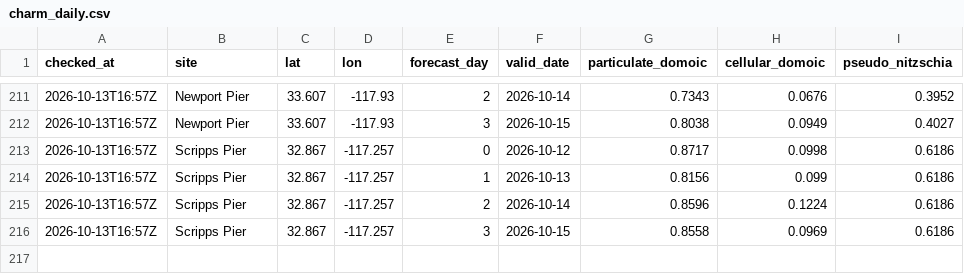
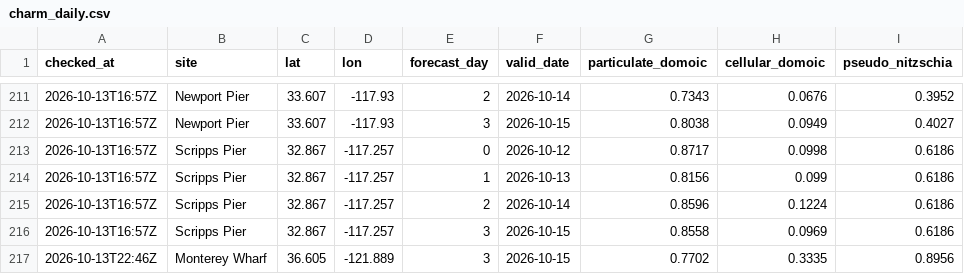
Before and after one commit to sophiaesiegel/shore-check, a CSV file: data/charm_daily.csv, drawn as a sheet; only a part is shown, gaps mark what is left out.

Commit message:
Data update 2026-10-13T22:47Z

```diff
--- a/data/charm_daily.csv
+++ b/data/charm_daily.csv
@@ -216 +216,2 @@ checked_at,site,lat,lon,forecast_day,valid_date,particulate_domoic,cellular_domo
 2026-10-13T16:57Z,Scripps Pier,32.867,-117.257,3,2026-10-15,0.8558,0.0969,0.6186
+2026-10-13T22:46Z,Monterey Wharf,36.605,-121.889,3,2026-10-15,0.7702,0.3335,0.8956
```
Also changed, not shown: 1 other file.
